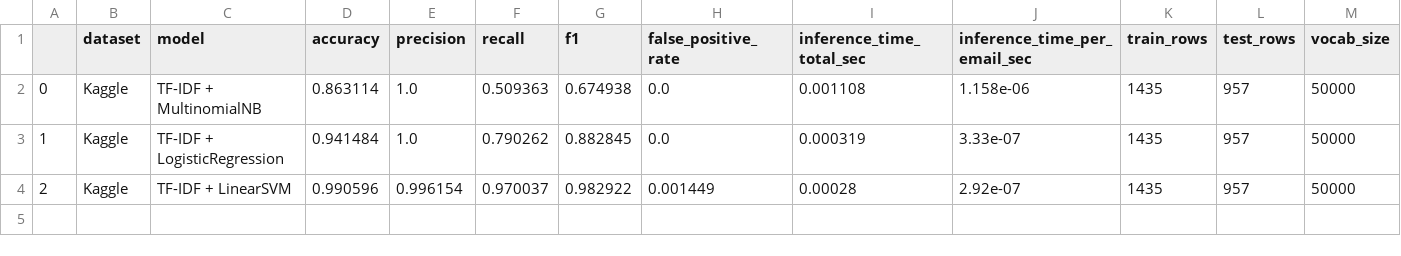
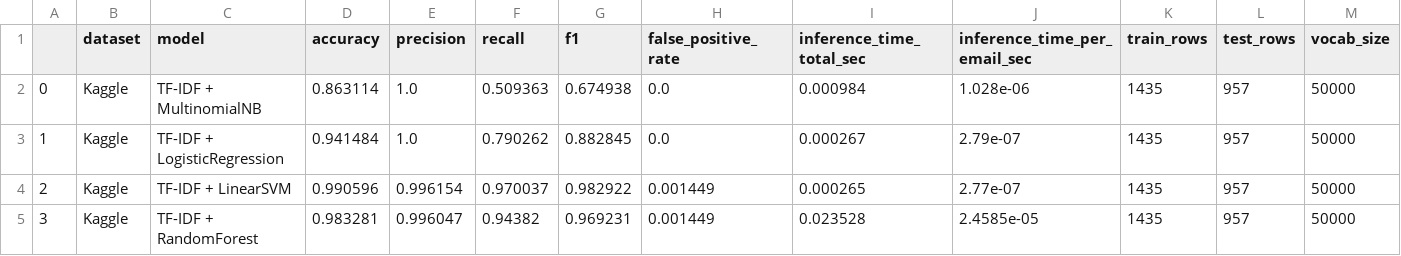
Before and after one commit to ChickenTenders2/cm3203-phishing-nlp, a CSV file: results/metrics/kaggle_classical_baseline_results.csv, drawn as a sheet.

```diff
--- a/results/metrics/kaggle_classical_baseline_results.csv
+++ b/results/metrics/kaggle_classical_baseline_results.csv
@@ -1,4 +1,5 @@
 ,dataset,model,accuracy,precision,recall,f1,false_positive_rate,inference_time_total_sec,inference_time_per_email_sec,train_rows,test_rows,vocab_size
-0,Kaggle,TF-IDF + MultinomialNB,0.863114,1.0,0.509363,0.674938,0.0,0.001108,1.158e-06,1435,957,50000
-1,Kaggle,TF-IDF + LogisticRegression,0.941484,1.0,0.790262,0.882845,0.0,0.000319,3.33e-07,1435,957,50000
-2,Kaggle,TF-IDF + LinearSVM,0.990596,0.996154,0.970037,0.982922,0.001449,0.00028,2.92e-07,1435,957,50000
+0,Kaggle,TF-IDF + MultinomialNB,0.863114,1.0,0.509363,0.674938,0.0,0.000984,1.028e-06,1435,957,50000
+1,Kaggle,TF-IDF + LogisticRegression,0.941484,1.0,0.790262,0.882845,0.0,0.000267,2.79e-07,1435,957,50000
+2,Kaggle,TF-IDF + LinearSVM,0.990596,0.996154,0.970037,0.982922,0.001449,0.000265,2.77e-07,1435,957,50000
+3,Kaggle,TF-IDF + RandomForest,0.983281,0.996047,0.94382,0.969231,0.001449,0.023528,2.4585e-05,1435,957,50000
```
Also changed, not shown: results/metrics/meajor_classical_baselines_results.csv, results/metrics/meajor_dl_baseline_results.csv, 13 other files.
